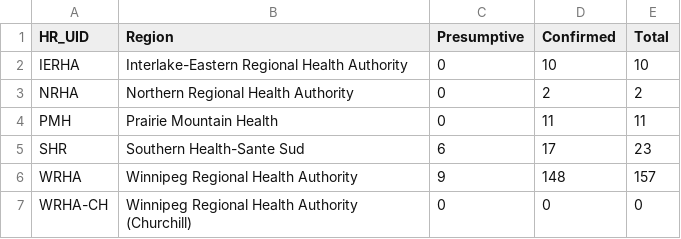
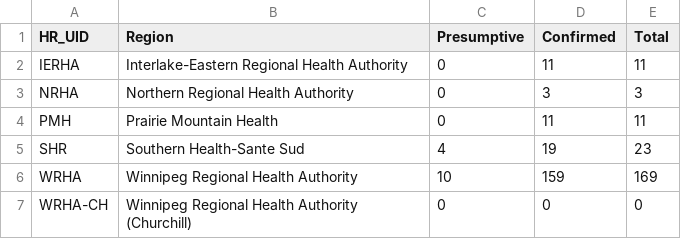
Before and after one commit to SamMorrissette/shiny-server, a CSV file: covid19mb/CaseData.csv, drawn as a sheet; the diff names each change by its address in the sheet, - before the commit and + after, or states it on an @@ line.

```diff
--- a/covid19mb/CaseData.csv
+++ b/covid19mb/CaseData.csv
-D2 (Confirmed): 10
+D2 (Confirmed): 11
-E2 (Total): 10
+E2 (Total): 11
-D3 (Confirmed): 2
+D3 (Confirmed): 3
-E3 (Total): 2
+E3 (Total): 3
-C5 (Presumptive): 6
+C5 (Presumptive): 4
-D5 (Confirmed): 17
+D5 (Confirmed): 19
-C6 (Presumptive): 9
+C6 (Presumptive): 10
-D6 (Confirmed): 148
+D6 (Confirmed): 159
-E6 (Total): 157
+E6 (Total): 169
```
Also changed, not shown: covid19mb/epicurve.csv, 6 other files.
